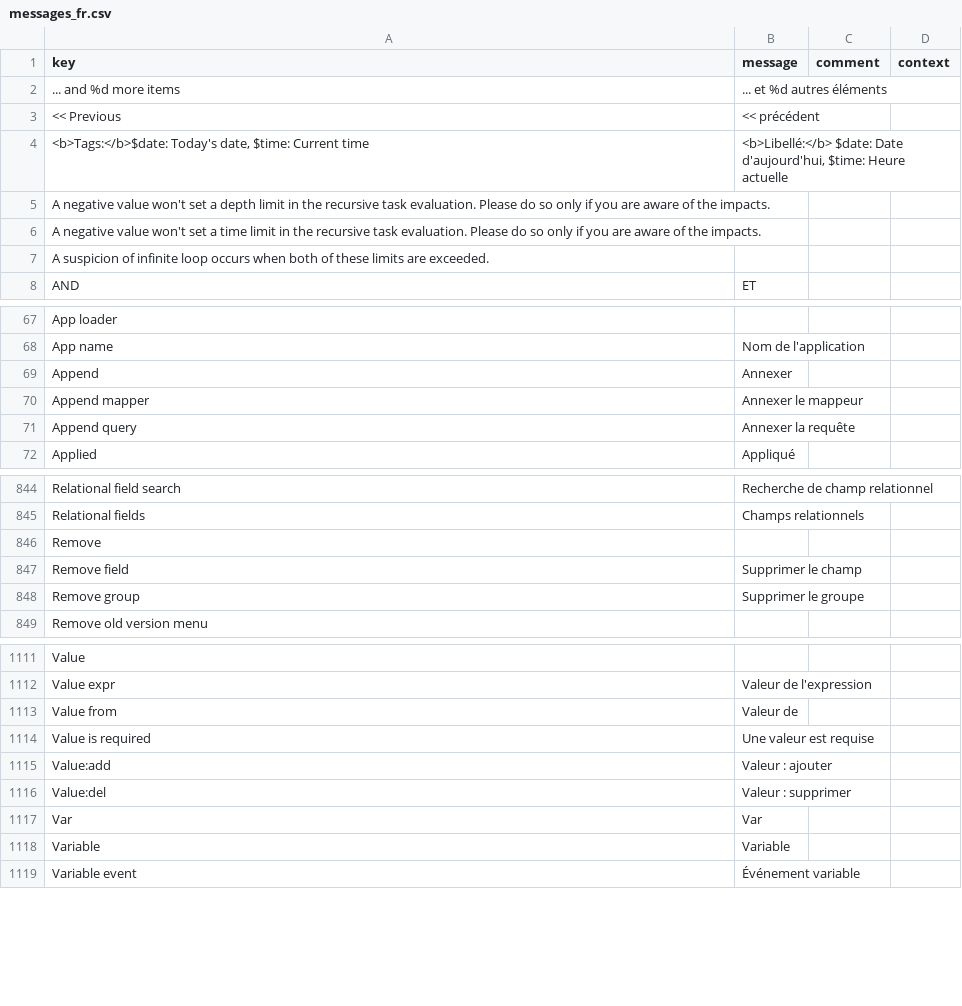
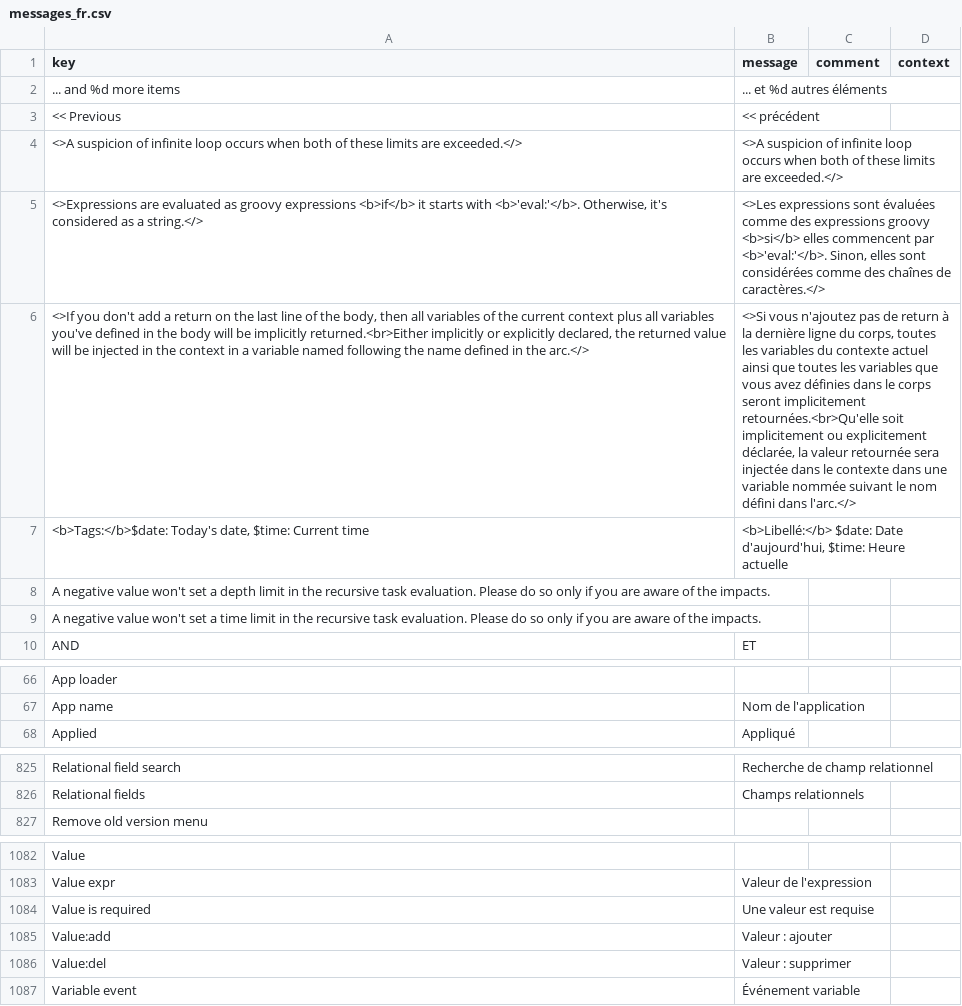
Before and after one commit to axelor/axelor-studio, a CSV file: src/main/resources/i18n/messages_fr.csv, drawn as a sheet; only a part is shown, gaps mark what is left out; removed rows and columns are numbered as before the commit, all else as after; the diff covers the shown part only; the diff names each change by its address in the sheet, - before the commit and + after, or states it on an @@ line.

```diff
--- a/src/main/resources/i18n/messages_fr.csv
+++ b/src/main/resources/i18n/messages_fr.csv
+row 4: <>A suspicion of infinite loop occurs when both of these limits are exceeded.</> | <>A suspicion of infinite loop occurs when both of these limits are exceeded.</>
+row 5: <>Expressions are evaluated as groovy expressions <b>if</b> it starts with <b>'eval:'</b>. Otherwise, it's considered as a string.</> | <>Les expressions sont évaluées comme des expressions groovy <b>si</b> elles commencent par <b>'eval:'</b>. Sinon, elles sont considérées comme des chaînes de caractères.</>
+row 6: <>If you don't add a return on the last line of the body, then all variables of the current context plus all variables you've defined in the body will be implicitly returned.<br>Either implicitly or explicitly declared, the returned value will be injected in the context in a variable named following the name defined in the arc.</> | <>Si vous n'ajoutez pas de return à la dernière ligne du corps, toutes les variables du contexte actuel ainsi que toutes les variables que vous avez définies dans le corps seront implicitement retournées.<br>Qu'elle soit implicitement ou explicitement déclarée, la valeur retournée sera injectée dans le contexte dans une variable nommée suivant le nom défini dans l'arc.</>
-row 7: A suspicion of infinite loop occurs when both of these limits are exceeded.
-row 69: Append | Annexer
-row 70: Append mapper | Annexer le mappeur
-row 71: Append query | Annexer la requête
-row 846: Remove
-row 847: Remove field | Supprimer le champ
-row 848: Remove group | Supprimer le groupe
-row 1113: Value from | Valeur de
-row 1117: Var | Var
-row 1118: Variable | Variable
```
Also changed, not shown: 27 removed rows elsewhere in this file, src/main/resources/i18n/messages.csv, src/main/resources/i18n/messages_en.csv, 3 other files.
